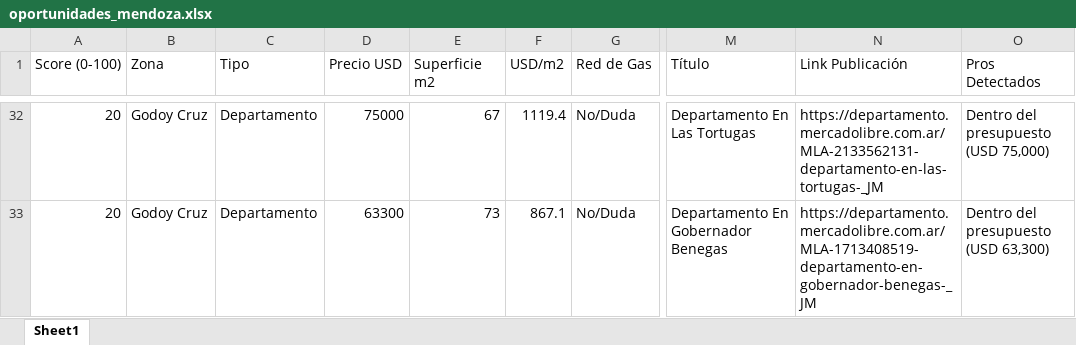
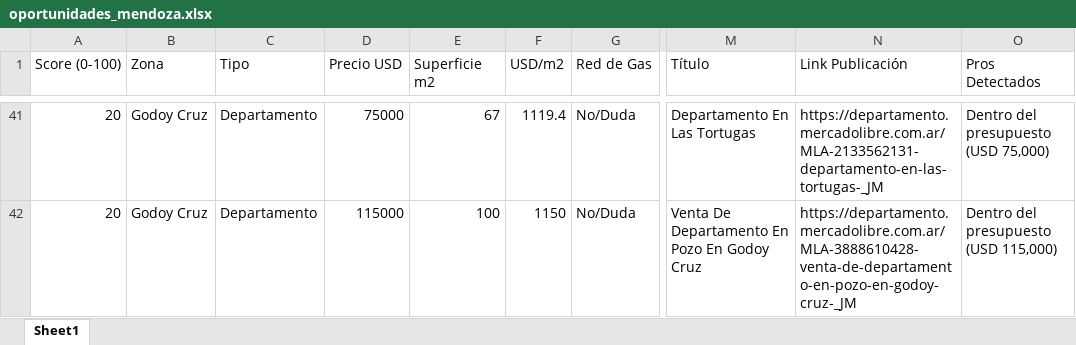
Before and after one commit to adriandigiu-max/radar-inmobiliario-mendoza, an Excel workbook: data/oportunidades_mendoza.xlsx, sheet Sheet1, drawn as a sheet; only a part is shown, gaps mark what is left out; values as stored, in another font and other column widths than the file's, no borders; addresses are those after the commit; the diff covers the shown part only; the diff names each change by its address in the sheet, - before the commit and + after, or states it on an @@ line.

```diff
--- a/data/oportunidades_mendoza.xlsx (sheet Sheet1)
+++ b/data/oportunidades_mendoza.xlsx (sheet Sheet1)
-D42 (Precio USD): 63300
+D42 (Precio USD): 115000
-E42 (Superficie m2): 73
+E42 (Superficie m2): 100
-F42 (USD/m2): 867.1
+F42 (USD/m2): 1150
-M42 (Título): Departamento En Gobernador Benegas
+M42 (Título): Venta De Departamento En Pozo En Godoy Cruz
-N42 (Link Publicación): https://departamento.mercadolibre.com.ar/MLA-1713408519-departamento-en-gobernador-benegas-_JM
+N42 (Link Publicación): https://departamento.mercadolibre.com.ar/MLA-3888610428-venta-de-departamento-en-pozo-en-godoy-cruz-_JM
-O42 (Pros Detectados): Dentro del presupuesto (USD 63,300)
+O42 (Pros Detectados): Dentro del presupuesto (USD 115,000)
```
Also changed, not shown: 19 added rows, 10 removed rows and 82 edited cells elsewhere in this sheet, 4 other files.
